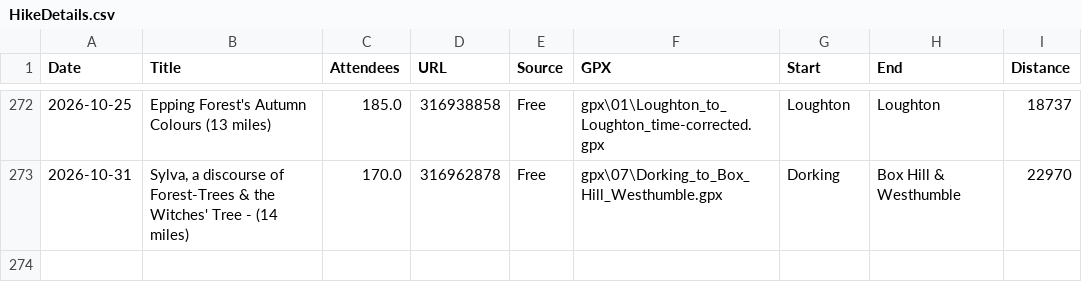
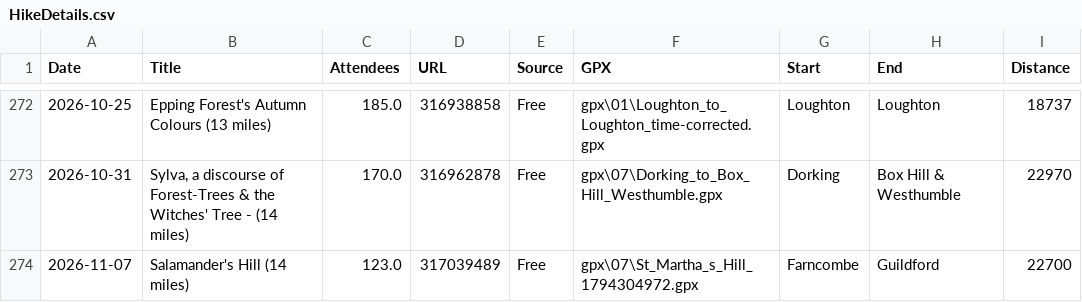
Before and after one commit to james-stuff/chris-map, a CSV file: HikeDetails.csv, drawn as a sheet; only a part is shown, gaps mark what is left out; the diff names each change by its address in the sheet, - before the commit and + after, or states it on an @@ line.

Commit message:
St. Martha's Hill

```diff
--- a/HikeDetails.csv
+++ b/HikeDetails.csv
+row 274: 2026-11-07 | Salamander's Hill (14 miles) | 123.0 | 317039489 | Free | gpx\07\St_Martha_s_Hill_1794304972.gpx | Farncombe | Guildford | 22700
```
Also changed, not shown: ScrapedHikes.csv.
